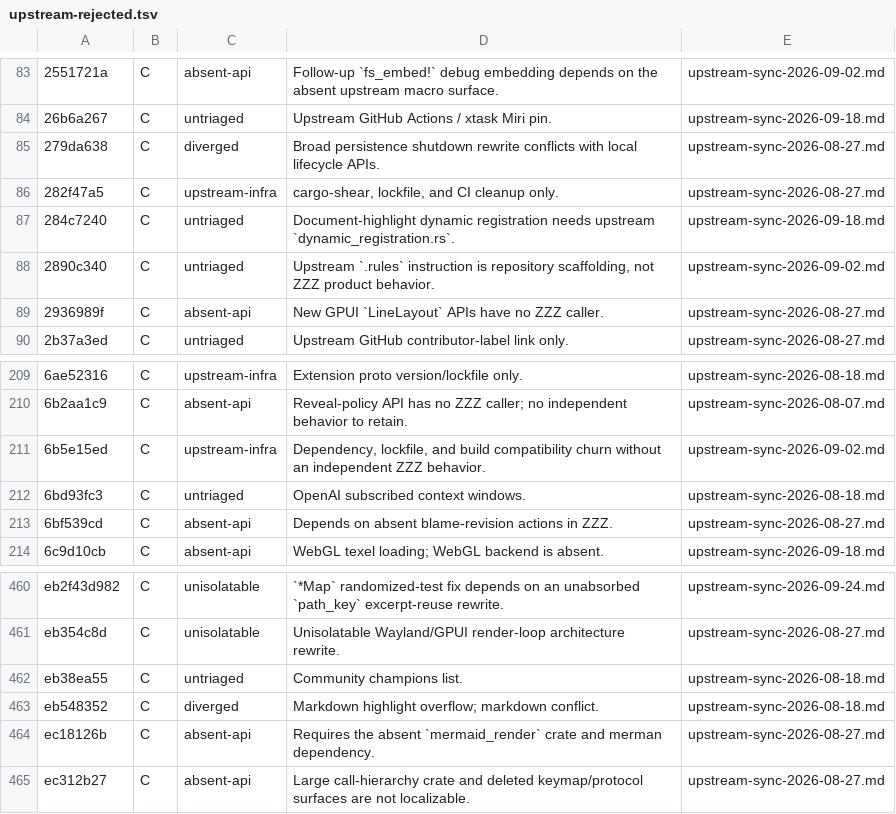
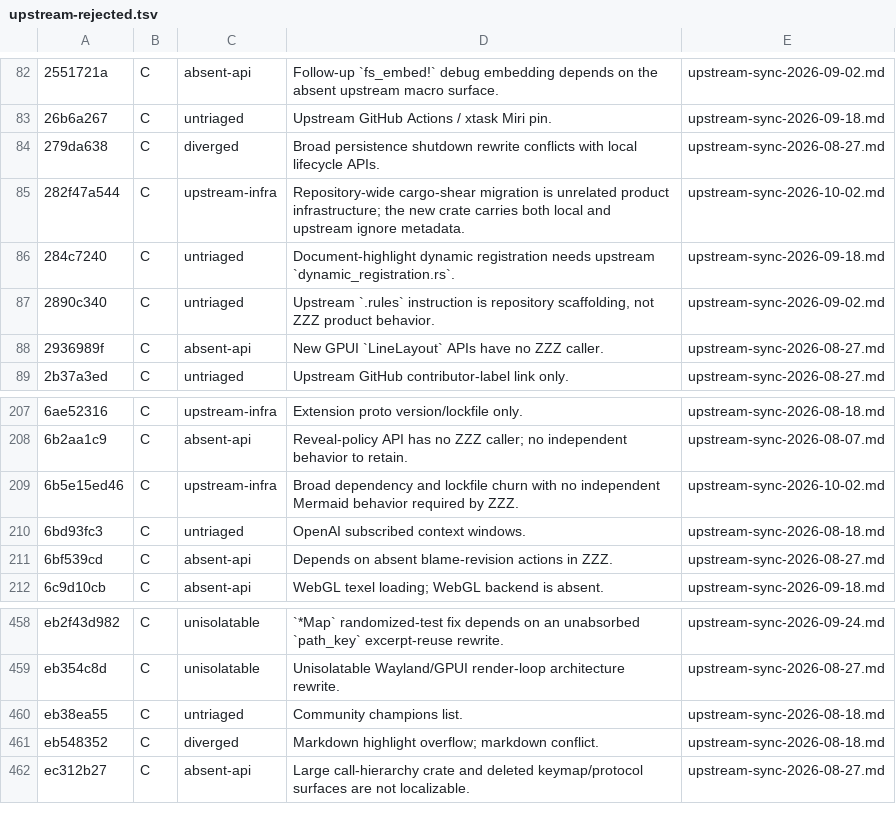
Before and after one commit to Xero-Team/ZZZ, a TSV file: docs/src/development/upstream-rejected.tsv, drawn as a sheet; only a part is shown, gaps mark what is left out; removed rows and columns are numbered as before the commit, all else as after; the diff covers the shown part only; the diff names each change by its address in the sheet, - before the commit and + after, or states it on an @@ line.

Commit message:
docs: record Mermaid upstream migration
Signed-off-by: BegoniaHe <tianyihebegonia1005@gmail.com>

```diff
--- a/docs/src/development/upstream-rejected.tsv
+++ b/docs/src/development/upstream-rejected.tsv
-A85: 282f47a5
+A85: 282f47a544
-D85: cargo-shear, lockfile, and CI cleanup only.
+D85: Repository-wide cargo-shear migration is unrelated product infrastructure; the new crate carries both local and upstream ignore metadata.
-E85: upstream-sync-2026-08-27.md
+E85: upstream-sync-2026-10-02.md
-A209: 6b5e15ed
+A209: 6b5e15ed46
-D209: Dependency, lockfile, and build compatibility churn without an independent ZZZ behavior.
+D209: Broad dependency and lockfile churn with no independent Mermaid behavior required by ZZZ.
-E209: upstream-sync-2026-09-02.md
+E209: upstream-sync-2026-10-02.md
-row 464: ec18126b | C | absent-api | Requires the absent `mermaid_render` crate and merman dependency. | upstream-sync-2026-08-27.md
```
Also changed, not shown: 2 added rows, 4 removed rows and 3 edited cells elsewhere in this file, 1 other file.
